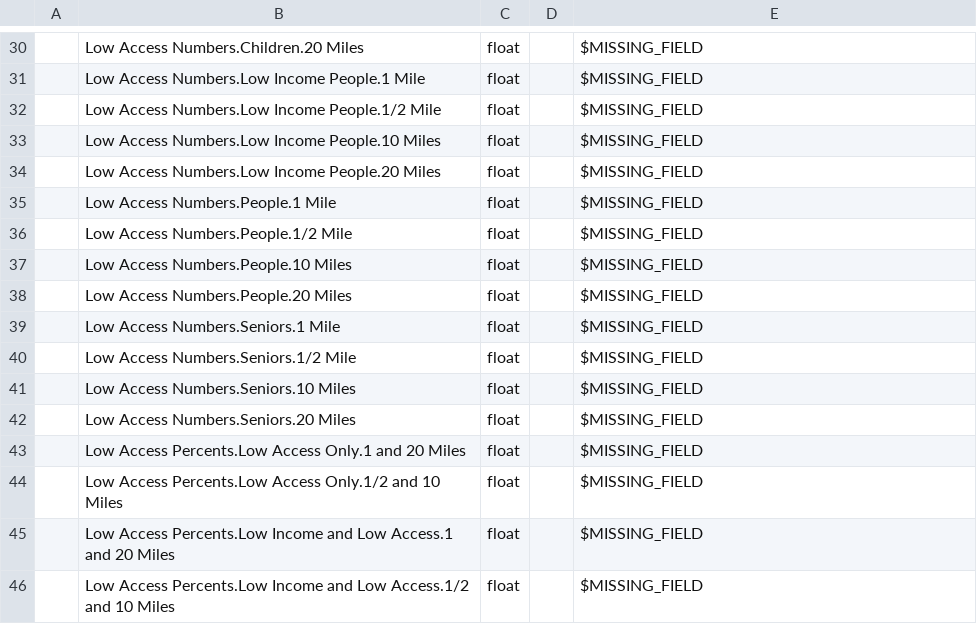
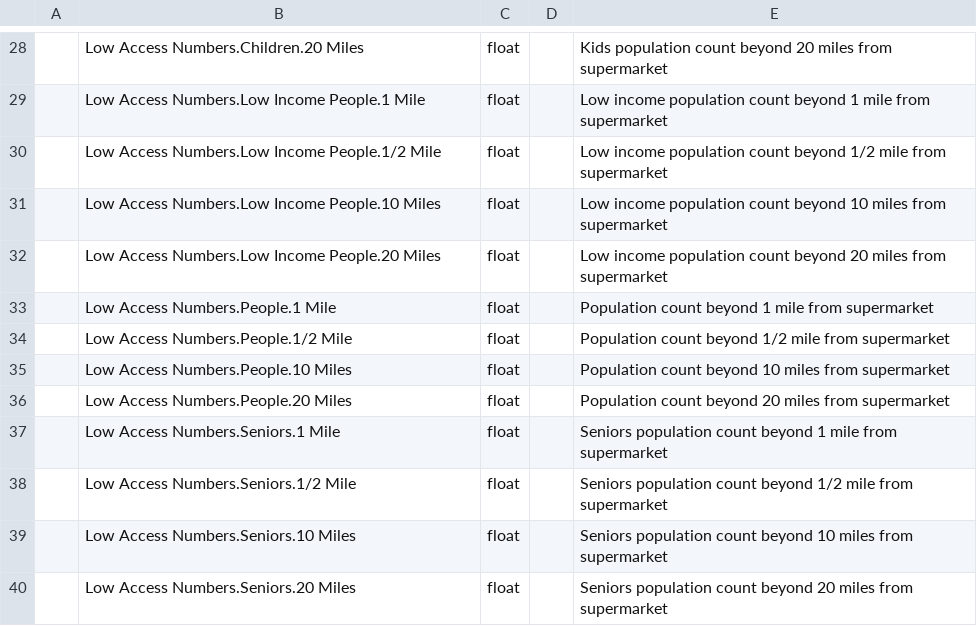
Before and after one commit to corgis-edu/corgis, a CSV file: source/food-access/food-access-meta.csv, drawn as a sheet; only a part is shown, gaps mark what is left out; removed rows and columns are numbered as before the commit, all else as after; the diff covers the shown part only; the diff names each change by its address in the sheet, - before the commit and + after, or states it on an @@ line.

Commit message:
Update food-access dataset

```diff
--- a/source/food-access/food-access-meta.csv
+++ b/source/food-access/food-access-meta.csv
-E28: $MISSING_FIELD
+E28: Kids population count beyond 20 miles from supermarket
-E29: $MISSING_FIELD
+E29: Low income population count beyond 1 mile from supermarket
-E30: $MISSING_FIELD
+E30: Low income population count beyond 1/2 mile from supermarket
-E31: $MISSING_FIELD
+E31: Low income population count beyond 10 miles from supermarket
-E32: $MISSING_FIELD
+E32: Low income population count beyond 20 miles from supermarket
-E33: $MISSING_FIELD
+E33: Population count beyond 1 mile from supermarket
-E34: $MISSING_FIELD
+E34: Population count beyond 1/2 mile from supermarket
-E35: $MISSING_FIELD
+E35: Population count beyond 10 miles from supermarket
-E36: $MISSING_FIELD
+E36: Population count beyond 20 miles from supermarket
-E37: $MISSING_FIELD
+E37: Seniors population count beyond 1 mile from supermarket
-E38: $MISSING_FIELD
+E38: Seniors population count beyond 1/2 mile from supermarket
-E39: $MISSING_FIELD
+E39: Seniors population count beyond 10 miles from supermarket
-E40: $MISSING_FIELD
+E40: Seniors population count beyond 20 miles from supermarket
-row 43:  | Low Access Percents.Low Access Only.1 and 20 Miles | float |  | $MISSING_FIELD
-row 44:  | Low Access Percents.Low Access Only.1/2 and 10 Miles | float |  | $MISSING_FIELD
-row 45:  | Low Access Percents.Low Income and Low Access.1 and 20 Miles | float |  | $MISSING_FIELD
-row 46:  | Low Access Percents.Low Income and Low Access.1/2 and 10 Miles | float |  | $MISSING_FIELD
```
Also changed, not shown: 2 removed rows and 17 edited cells elsewhere in this file, 6 other files.
